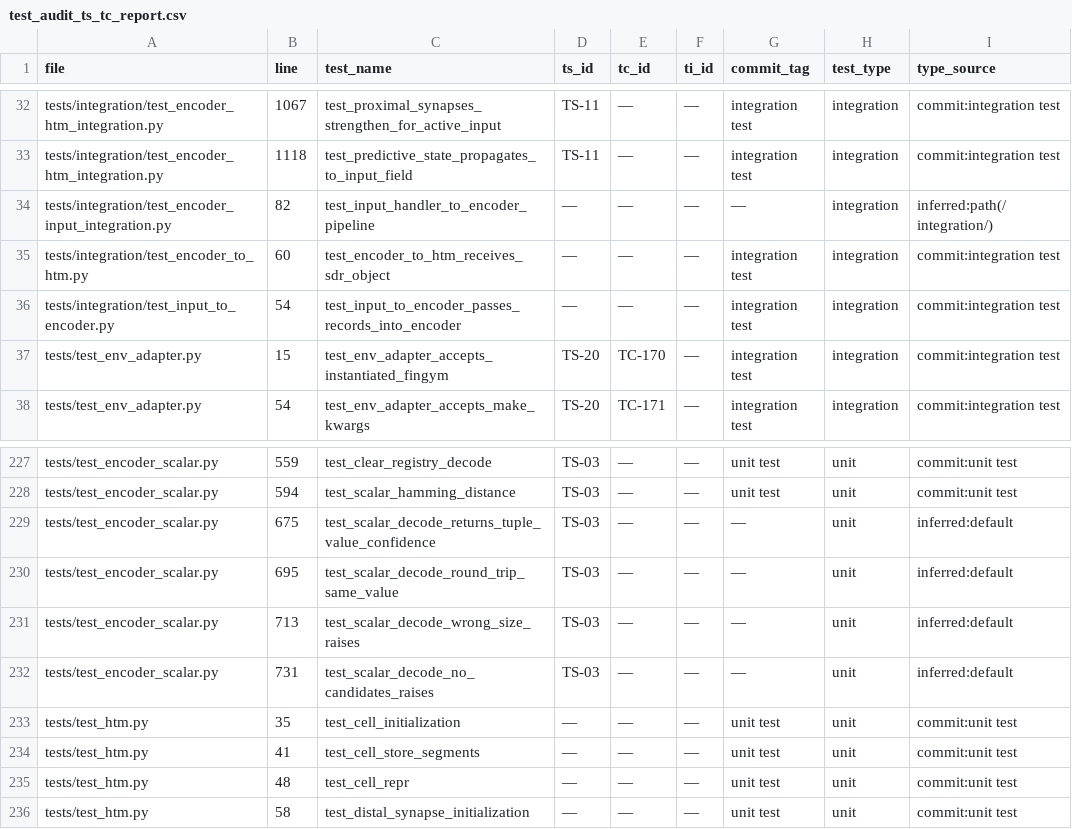
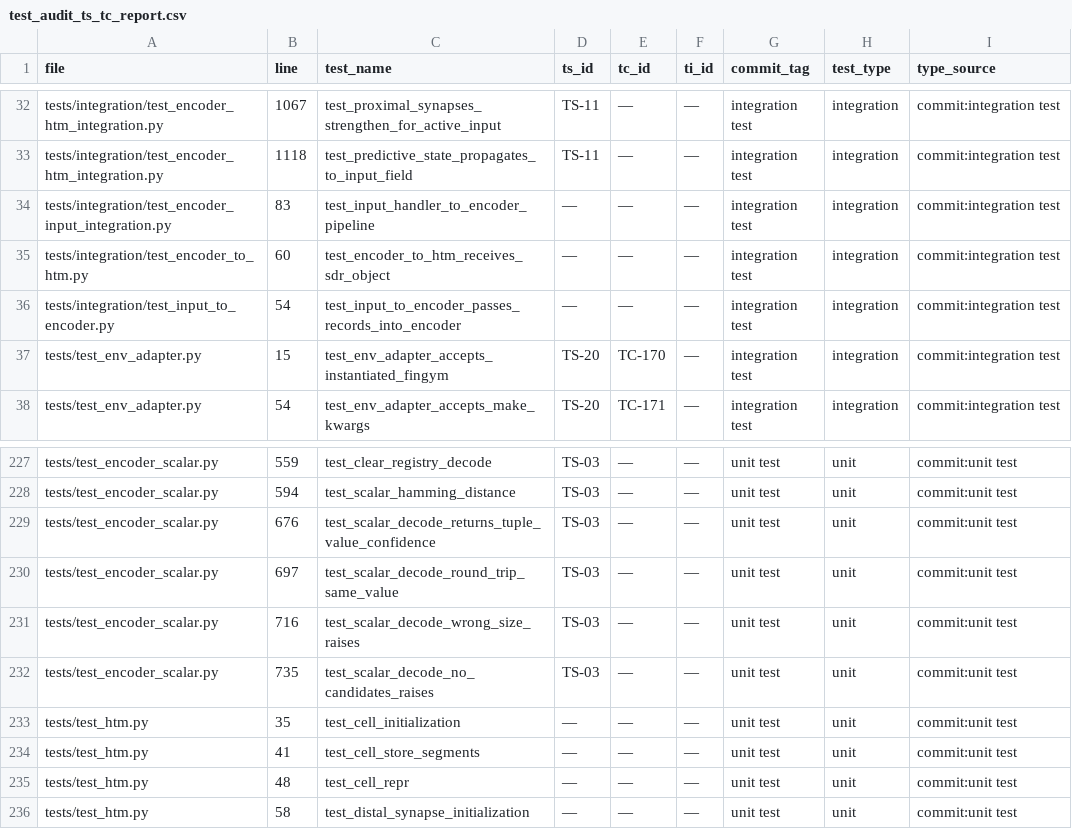
Before and after one commit to egrembocki/htmrl, a CSV file: docs/test_audit_ts_tc_report.csv, drawn as a sheet; only a part is shown, gaps mark what is left out.

Commit message:
Rename '# commit:' annotations to '# Test Type:' throughout tests

```diff
--- a/docs/test_audit_ts_tc_report.csv
+++ b/docs/test_audit_ts_tc_report.csv
@@ -33,3 +33,3 @@ tests/integration/test_encoder_htm_integration.py,1067,test_proximal_synapses_st
 tests/integration/test_encoder_htm_integration.py,1118,test_predictive_state_propagates_to_input_field,TS-11,—,—,integration test,integration,commit:integration test
-tests/integration/test_encoder_input_integration.py,82,test_input_handler_to_encoder_pipeline,—,—,—,—,integration,inferred:path(/integration/)
+tests/integration/test_encoder_input_integration.py,83,test_input_handler_to_encoder_pipeline,—,—,—,integration test,integration,commit:integration test
 tests/integration/test_encoder_to_htm.py,60,test_encoder_to_htm_receives_sdr_object,—,—,—,integration test,integration,commit:integration test
@@ -228,6 +228,6 @@ tests/test_encoder_scalar.py,559,test_clear_registry_decode,TS-03,—,—,unit t
 tests/test_encoder_scalar.py,594,test_scalar_hamming_distance,TS-03,—,—,unit test,unit,commit:unit test
-tests/test_encoder_scalar.py,675,test_scalar_decode_returns_tuple_value_confidence,TS-03,—,—,—,unit,inferred:default
-tests/test_encoder_scalar.py,695,test_scalar_decode_round_trip_same_value,TS-03,—,—,—,unit,inferred:default
-tests/test_encoder_scalar.py,713,test_scalar_decode_wrong_size_raises,TS-03,—,—,—,unit,inferred:default
-tests/test_encoder_scalar.py,731,test_scalar_decode_no_candidates_raises,TS-03,—,—,—,unit,inferred:default
+tests/test_encoder_scalar.py,676,test_scalar_decode_returns_tuple_value_confidence,TS-03,—,—,unit test,unit,commit:unit test
+tests/test_encoder_scalar.py,697,test_scalar_decode_round_trip_same_value,TS-03,—,—,unit test,unit,commit:unit test
+tests/test_encoder_scalar.py,716,test_scalar_decode_wrong_size_raises,TS-03,—,—,unit test,unit,commit:unit test
+tests/test_encoder_scalar.py,735,test_scalar_decode_no_candidates_raises,TS-03,—,—,unit test,unit,commit:unit test
 tests/test_htm.py,35,test_cell_initialization,—,—,—,unit test,unit,commit:unit test
```
Also changed, not shown: 43 other files.
